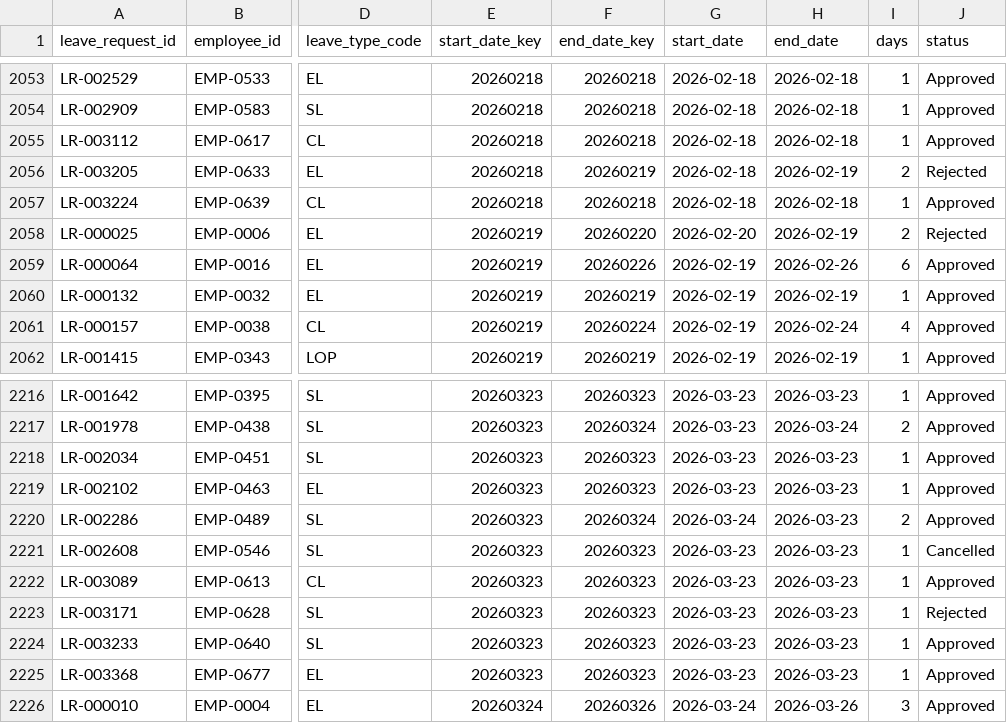
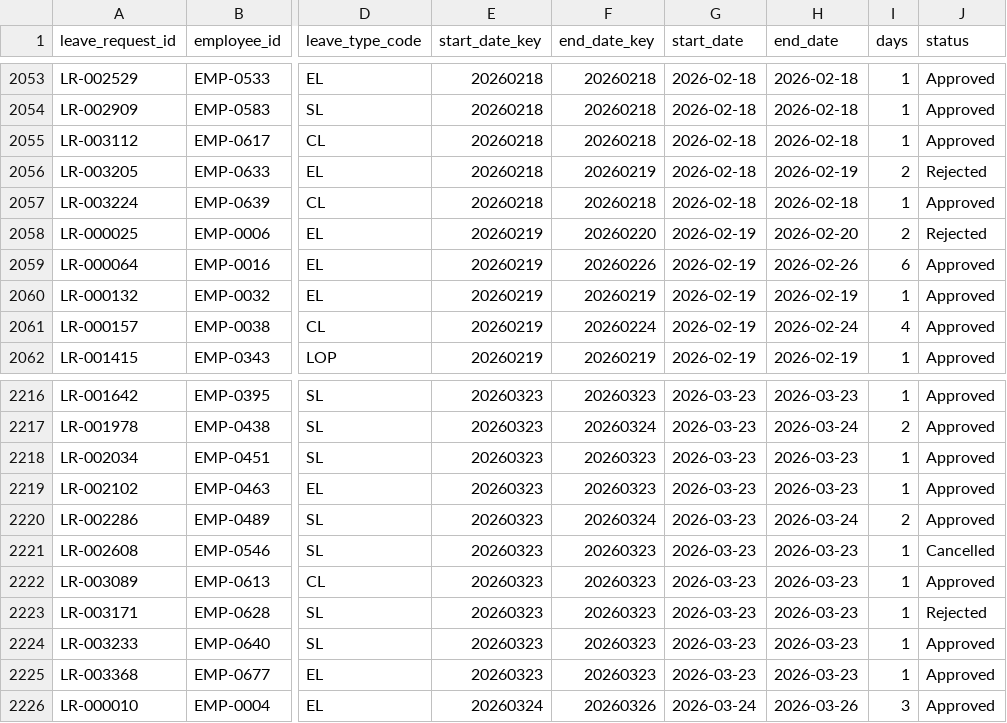
Before and after one commit to Prathap310/pulseiq-etl-new, a CSV file: 03_Data/csv/fact_leave.csv, drawn as a sheet; only a part is shown, gaps mark what is left out; the diff names each change by its address in the sheet, - before the commit and + after, or states it on an @@ line.

```diff
--- a/03_Data/csv/fact_leave.csv
+++ b/03_Data/csv/fact_leave.csv
-G2058 (start_date): 2026-02-20
+G2058 (start_date): 2026-02-19
-H2058 (end_date): 2026-02-19
+H2058 (end_date): 2026-02-20
-G2220 (start_date): 2026-03-24
+G2220 (start_date): 2026-03-23
-H2220 (end_date): 2026-03-23
+H2220 (end_date): 2026-03-24
```
Also changed, not shown: 03_Data/csv/dim_employee.csv, 03_Data/csv/fact_attendance_monthly.csv, 7 other files.
